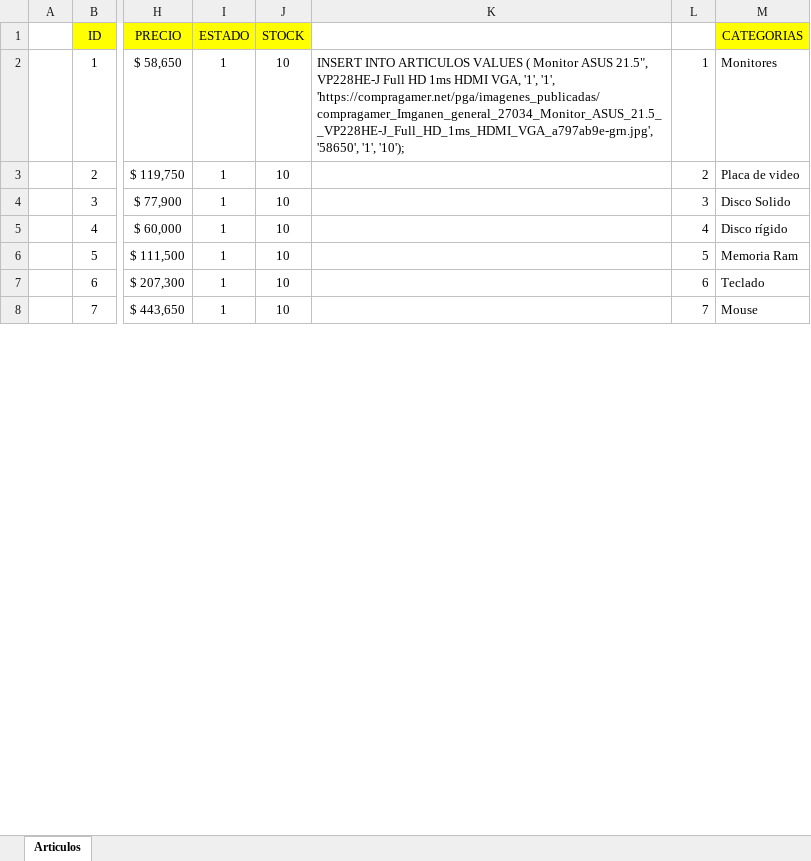
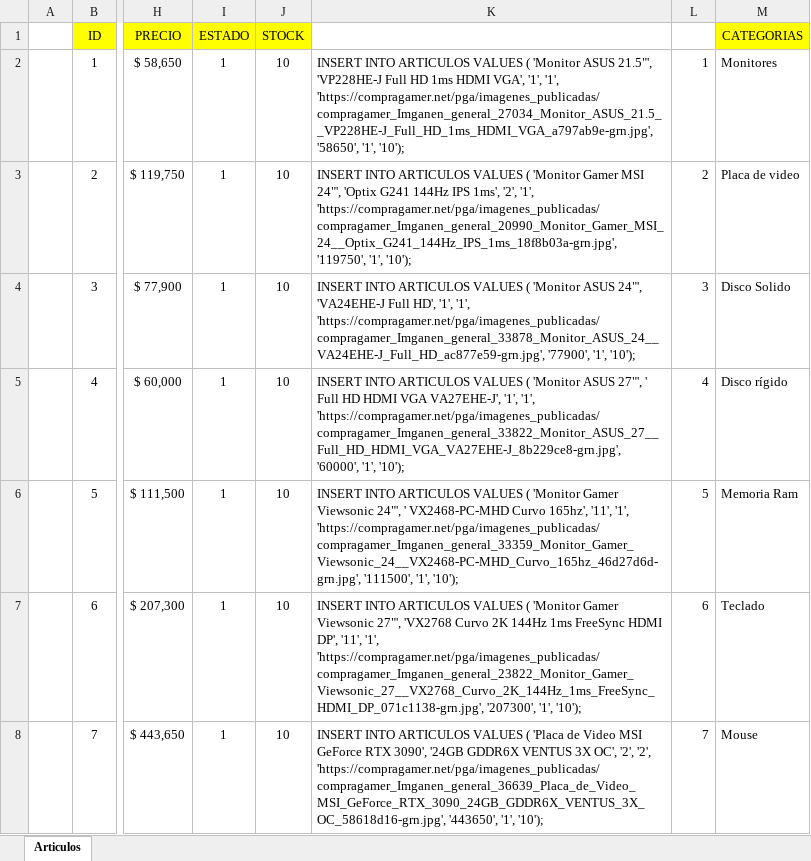
Before and after one commit to FacuGab/TPFinal-e19-Amarilla-Casulo, an Excel workbook: Carga de datos.xlsx, sheet Articulos, drawn as a sheet; only a part is shown, gaps mark what is left out; values as stored, in another font and other column widths than the file's, no borders; the diff covers the shown part only; the diff names each change by its address in the sheet, - before the commit and + after, or states it on an @@ line.

Commit message:
script carga bd completo

```diff
--- a/Carga de datos.xlsx (sheet Articulos)
+++ b/Carga de datos.xlsx (sheet Articulos)
-K2: …VALUES ( Monitor ASUS 21.5", VP228HE-J Full HD 1ms HDMI VGA, '1', '1',…
+K2: …VALUES ( 'Monitor ASUS 21.5"', 'VP228HE-J Full HD 1ms HDMI VGA', '1', '1',…
-K3: (empty)
+K3: INSERT INTO ARTICULOS VALUES ( 'Monitor Gamer MSI 24"', 'Optix G241 144Hz IPS 1ms', '2', '1', 'https://compragamer.net/pga/imagenes_publicadas/compragamer_Imganen_general_20990_Monitor_Gamer_MSI_24__Optix_G241_144Hz_IPS_1ms_18f8b03a-grn.jpg', '119750', '1', '10');
-K4: (empty)
+K4: INSERT INTO ARTICULOS VALUES ( 'Monitor ASUS 24"', 'VA24EHE-J Full HD', '1', '1', 'https://compragamer.net/pga/imagenes_publicadas/compragamer_Imganen_general_33878_Monitor_ASUS_24__VA24EHE-J_Full_HD_ac877e59-grn.jpg', '77900', '1', '10');
-K5: (empty)
+K5: INSERT INTO ARTICULOS VALUES ( 'Monitor ASUS 27"', ' Full HD HDMI VGA VA27EHE-J', '1', '1', 'https://compragamer.net/pga/imagenes_publicadas/compragamer_Imganen_general_33822_Monitor_ASUS_27__Full_HD_HDMI_VGA_VA27EHE-J_8b229ce8-grn.jpg', '60000', '1', '10');
-K6: (empty)
+K6: INSERT INTO ARTICULOS VALUES ( 'Monitor Gamer Viewsonic 24"', ' VX2468-PC-MHD Curvo 165hz', '11', '1', 'https://compragamer.net/pga/imagenes_publicadas/compragamer_Imganen_general_33359_Monitor_Gamer_Viewsonic_24__VX2468-PC-MHD_Curvo_165hz_46d27d6d-grn.jpg', '111500', '1', '10');
-K7: (empty)
+K7: INSERT INTO ARTICULOS VALUES ( 'Monitor Gamer Viewsonic 27"', 'VX2768 Curvo 2K 144Hz 1ms FreeSync HDMI DP', '11', '1', 'https://compragamer.net/pga/imagenes_publicadas/compragamer_Imganen_general_23822_Monitor_Gamer_Viewsonic_27__VX2768_Curvo_2K_144Hz_1ms_FreeSync_HDMI_DP_071c1138-grn.jpg', '207300', '1', '10');
-K8: (empty)
+K8: INSERT INTO ARTICULOS VALUES ( 'Placa de Video MSI GeForce RTX 3090', '24GB GDDR6X VENTUS 3X OC', '2', '2', 'https://compragamer.net/pga/imagenes_publicadas/compragamer_Imganen_general_36639_Placa_de_Video_MSI_GeForce_RTX_3090_24GB_GDDR6X_VENTUS_3X_OC_58618d16-grn.jpg', '443650', '1', '10');
```
Also changed, not shown: 55 edited cells elsewhere in this sheet, 1 other file.
